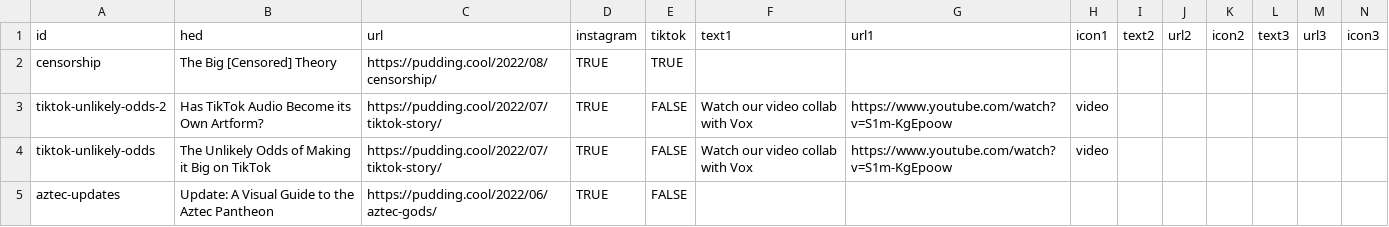
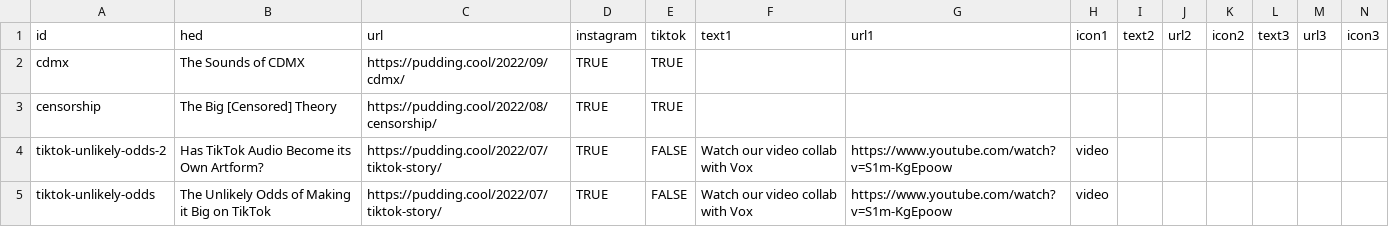
Before and after one commit to the-pudding/ig-links, a CSV file: static/assets/data.csv, drawn as a sheet; only a part is shown; the shorter side is filled out with more unchanged rows; the diff names each change by its address in the sheet, - before the commit and + after, or states it on an @@ line.

Commit message:
cdmx

```diff
--- a/static/assets/data.csv
+++ b/static/assets/data.csv
+row 2: cdmx | The Sounds of CDMX | https://pudding.cool/2022/09/cdmx/ | TRUE | TRUE
```
Also changed, not shown: 2 other files.
